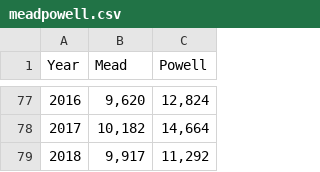
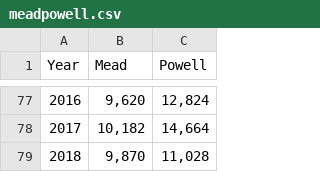
Before and after one commit to johnrfleck/colorado-river, a CSV file: data/meadpowell.csv, drawn as a sheet; only a part is shown, gaps mark what is left out.

Commit message:
Updated data with final 2018 end-of-water-year data from USBR

```diff
--- a/data/meadpowell.csv
+++ b/data/meadpowell.csv
@@ -78,2 +78,2 @@
 2017,"10,182","14,664"
-2018,"9,917","11,292"
+2018,"9,870","11,028"
```
